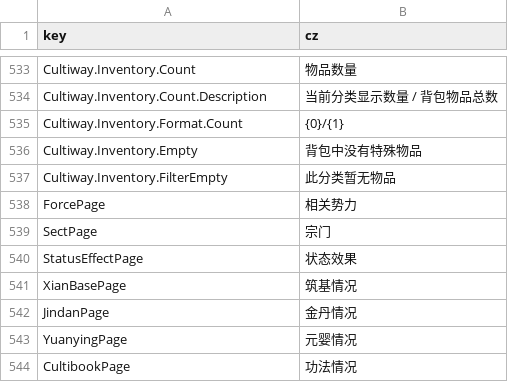
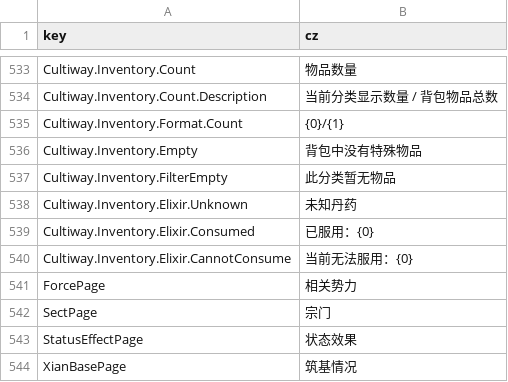
Before and after one commit to inmny/Cultiway-Reborn, a CSV file: Locales/ui.csv, drawn as a sheet; only a part is shown, gaps mark what is left out; the shorter side is filled out with more unchanged rows; the diff names each change by its address in the sheet, - before the commit and + after, or states it on an @@ line.

Commit message:
feat(inventory): 支持受控角色服用丹药

```diff
--- a/Locales/ui.csv
+++ b/Locales/ui.csv
+row 538: Cultiway.Inventory.Elixir.Unknown | 未知丹药
+row 539: Cultiway.Inventory.Elixir.Consumed | 已服用：{0}
+row 540: Cultiway.Inventory.Elixir.CannotConsume | 当前无法服用：{0}
```
Also changed, not shown: 1 other file.
